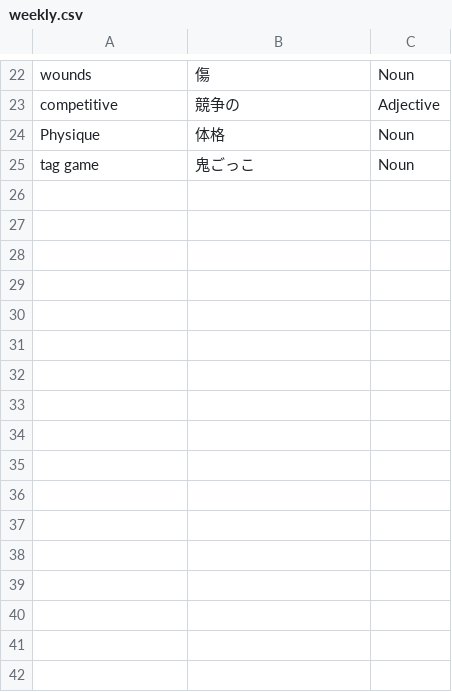
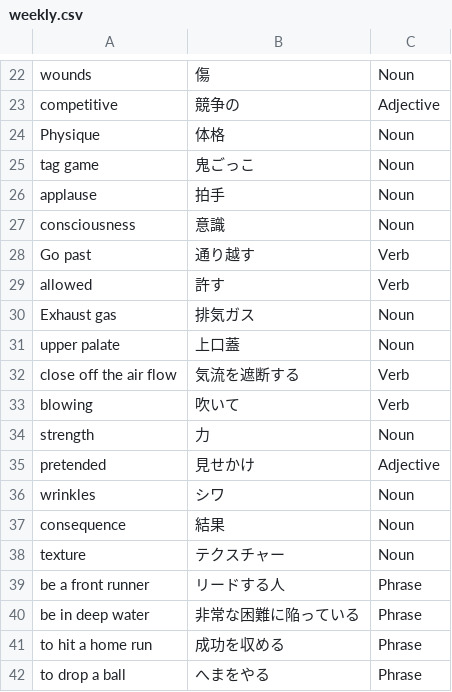
Before and after one commit to MyznEiji/Vocabulary_test, a CSV file: csv/weekly.csv, drawn as a sheet; only a part is shown, gaps mark what is left out.

Commit message:
add : voc

```diff
--- a/csv/weekly.csv
+++ b/csv/weekly.csv
@@ -25 +25,18 @@ Physique,体格,Noun
 tag game, 鬼ごっこ,Noun
+applause,拍手,Noun
+consciousness,意識,Noun
+Go past,通り越す,Verb
+allowed,許す,Verb
+Exhaust gas,排気ガス,Noun
+upper palate,上口蓋,Noun
+close off the air flow,気流を遮断する,Verb
+blowing,吹いて,Verb
+strength,力,Noun
+pretended,見せかけ,Adjective
+wrinkles,シワ,Noun
+consequence,結果,Noun
+texture,テクスチャー,Noun
+be a front runner,リードする人,Phrase
+be in deep water,非常な困難に陥っている,Phrase
+to hit a home run,成功を収める,Phrase
+to drop a ball,へまをやる,Phrase
```
